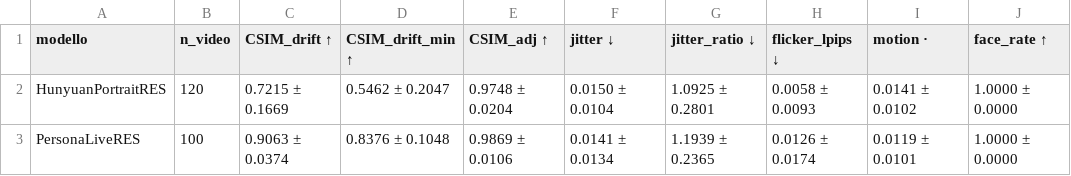
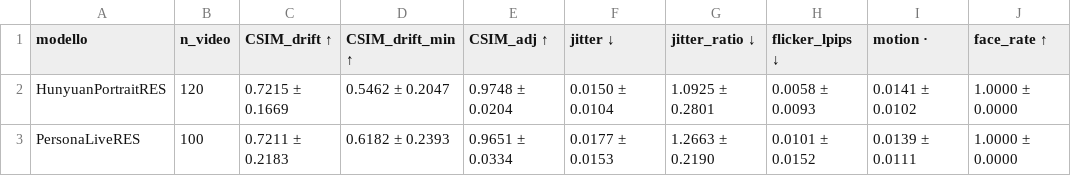
Before and after one commit to ciabatti/deepfake-generation-evaluation, a CSV file: results/VIDEO_riepilogo.csv, drawn as a sheet.

```diff
--- a/results/VIDEO_riepilogo.csv
+++ b/results/VIDEO_riepilogo.csv
@@ -2,2 +2,2 @@ modello,n_video,CSIM_drift ↑,CSIM_drift_min ↑,CSIM_adj ↑,jitter ↓,jitter
 HunyuanPortraitRES,120,0.7215 ± 0.1669,0.5462 ± 0.2047,0.9748 ± 0.0204,0.0150 ± 0.0104,1.0925 ± 0.2801,0.0058 ± 0.0093,0.0141 ± 0.0102,1.0000 ± 0.0000
-PersonaLiveRES,100,0.9063 ± 0.0374,0.8376 ± 0.1048,0.9869 ± 0.0106,0.0141 ± 0.0134,1.1939 ± 0.2365,0.0126 ± 0.0174,0.0119 ± 0.0101,1.0000 ± 0.0000
+PersonaLiveRES,100,0.7211 ± 0.2183,0.6182 ± 0.2393,0.9651 ± 0.0334,0.0177 ± 0.0153,1.2663 ± 0.2190,0.0101 ± 0.0152,0.0139 ± 0.0111,1.0000 ± 0.0000
```
Also changed, not shown: results/IQA_riepilogo.csv, 2 other files.
